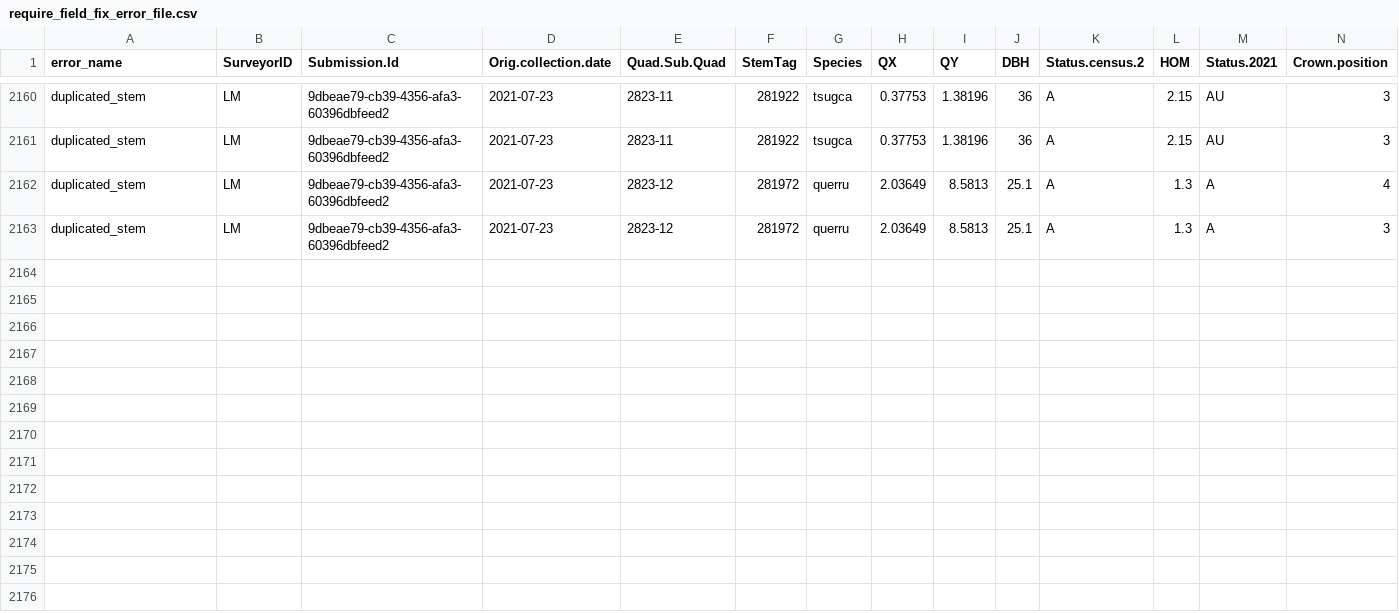
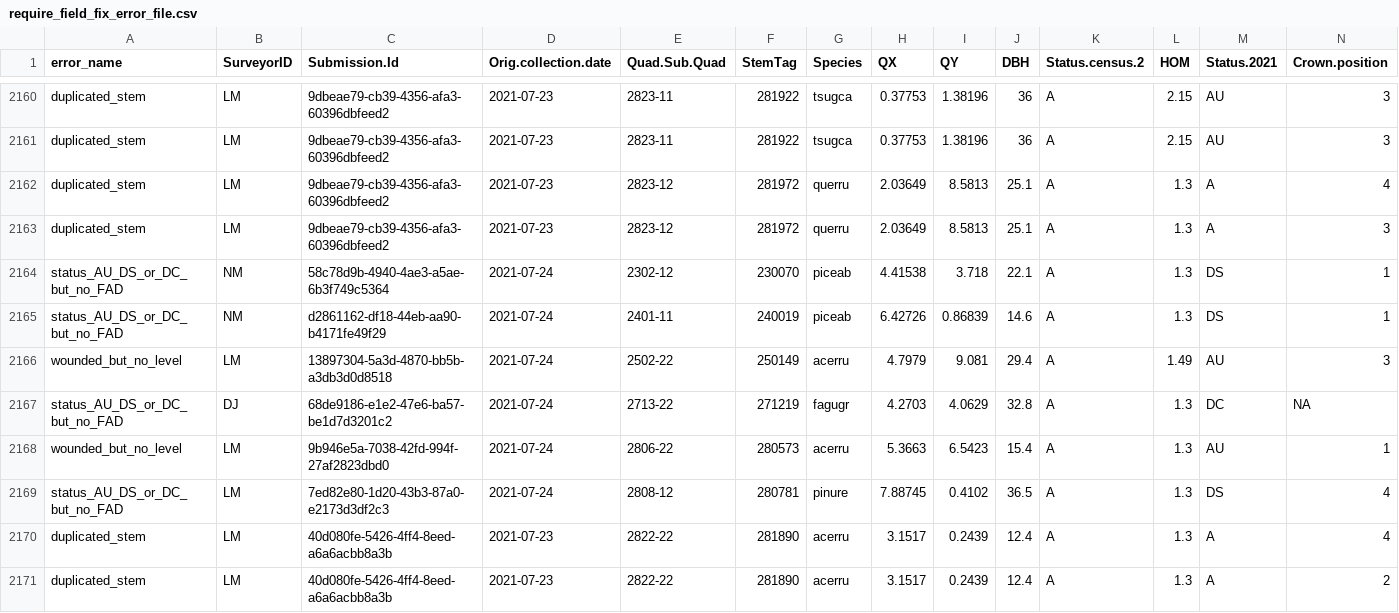
Before and after one commit to SCBI-ForestGEO/HarvardMortality, a CSV file: testthat/reports/trace_of_reports/require_field_fix_error_file.csv, drawn as a sheet; only a part is shown, gaps mark what is left out; rows hold the shown columns only; the diff names each change by its address in the sheet, - before the commit and + after, or states it on an @@ line.

```diff
--- a/testthat/reports/trace_of_reports/require_field_fix_error_file.csv
+++ b/testthat/reports/trace_of_reports/require_field_fix_error_file.csv
+row 2164: status_AU_DS_or_DC_but_no_FAD | NM | 58c78d9b-4940-4ae3-a5ae-6b3f749c5364 | 2021-07-24 | 2302-12 | 230070 | piceab | 4.41538 | 3.718 | 22.1 | A | 1.3 | DS | 1
+row 2165: status_AU_DS_or_DC_but_no_FAD | NM | d2861162-df18-44eb-aa90-b4171fe49f29 | 2021-07-24 | 2401-11 | 240019 | piceab | 6.42726 | 0.86839 | 14.6 | A | 1.3 | DS | 1
+row 2166: wounded_but_no_level | LM | 13897304-5a3d-4870-bb5b-a3db3d0d8518 | 2021-07-24 | 2502-22 | 250149 | acerru | 4.7979 | 9.081 | 29.4 | A | 1.49 | AU | 3
+row 2167: status_AU_DS_or_DC_but_no_FAD | DJ | 68de9186-e1e2-47e6-ba57-be1d7d3201c2 | 2021-07-24 | 2713-22 | 271219 | fagugr | 4.2703 | 4.0629 | 32.8 | A | 1.3 | DC | NA
+row 2168: wounded_but_no_level | LM | 9b946e5a-7038-42fd-994f-27af2823dbd0 | 2021-07-24 | 2806-22 | 280573 | acerru | 5.3663 | 6.5423 | 15.4 | A | 1.3 | AU | 1
+row 2169: status_AU_DS_or_DC_but_no_FAD | LM | 7ed82e80-1d20-43b3-87a0-e2173d3df2c3 | 2021-07-24 | 2808-12 | 280781 | pinure | 7.88745 | 0.4102 | 36.5 | A | 1.3 | DS | 4
+row 2170: duplicated_stem | LM | 40d080fe-5426-4ff4-8eed-a6a6acbb8a3b | 2021-07-23 | 2822-22 | 281890 | acerru | 3.1517 | 0.2439 | 12.4 | A | 1.3 | A | 4
+row 2171: duplicated_stem | LM | 40d080fe-5426-4ff4-8eed-a6a6acbb8a3b | 2021-07-23 | 2822-22 | 281890 | acerru | 3.1517 | 0.2439 | 12.4 | A | 1.3 | A | 2
```
Also changed, not shown: testthat/reports/requires_field_fix/require_field_fix_error_file.csv, testthat/reports/trace_of_reports/warnings_file.csv, 7 other files.
